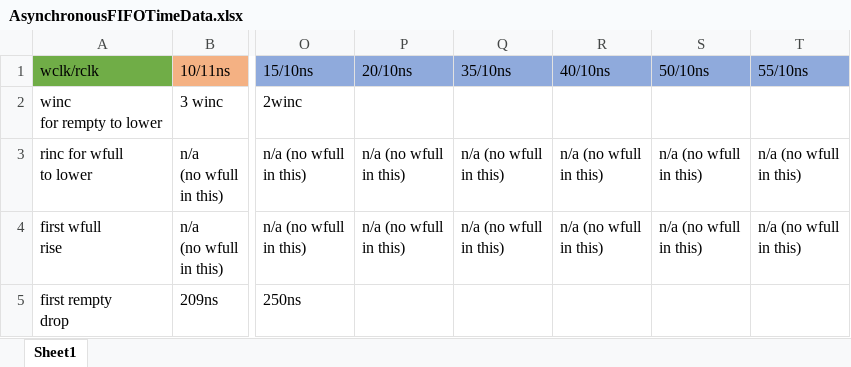
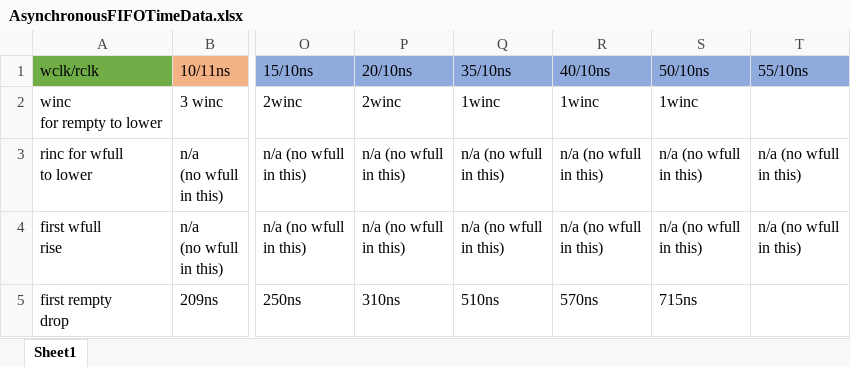
Before and after one commit to SnrNotHere16/Asynchronous-FIFO, an Excel workbook: AsynchronousFIFOTimeData.xlsx, sheet Sheet1, drawn as a sheet; only a part is shown, gaps mark what is left out; values as stored, in another font and other column widths than the file's, no borders; the diff names each change by its address in the sheet, - before the commit and + after, or states it on an @@ line.

```diff
--- a/AsynchronousFIFOTimeData.xlsx (sheet Sheet1)
+++ b/AsynchronousFIFOTimeData.xlsx (sheet Sheet1)
-P2 (20/10ns): (empty)
+P2 (20/10ns): 2winc
-Q2 (35/10ns): (empty)
+Q2 (35/10ns): 1winc
-R2 (40/10ns): (empty)
+R2 (40/10ns): 1winc
-S2 (50/10ns): (empty)
+S2 (50/10ns): 1winc
-P5 (20/10ns): (empty)
+P5 (20/10ns): 310ns
-Q5 (35/10ns): (empty)
+Q5 (35/10ns): 510ns
-R5 (40/10ns): (empty)
+R5 (40/10ns): 570ns
-S5 (50/10ns): (empty)
+S5 (50/10ns): 715ns
```
Also changed, not shown: 26 other files.
